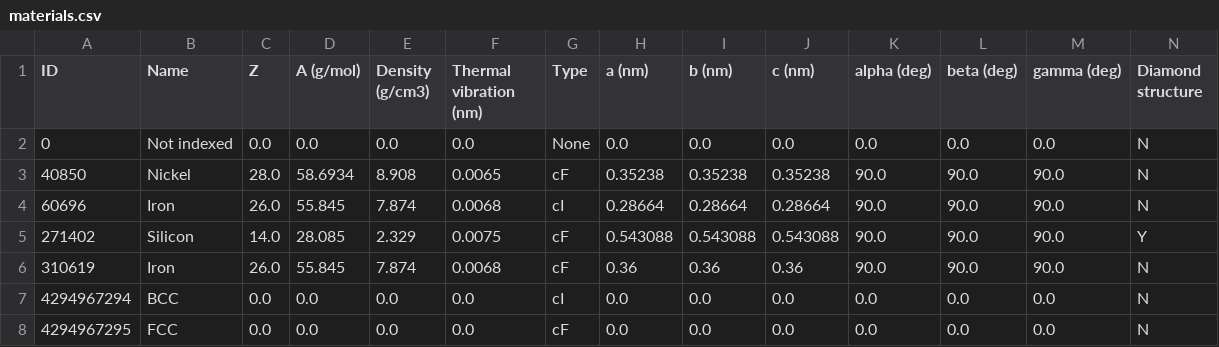
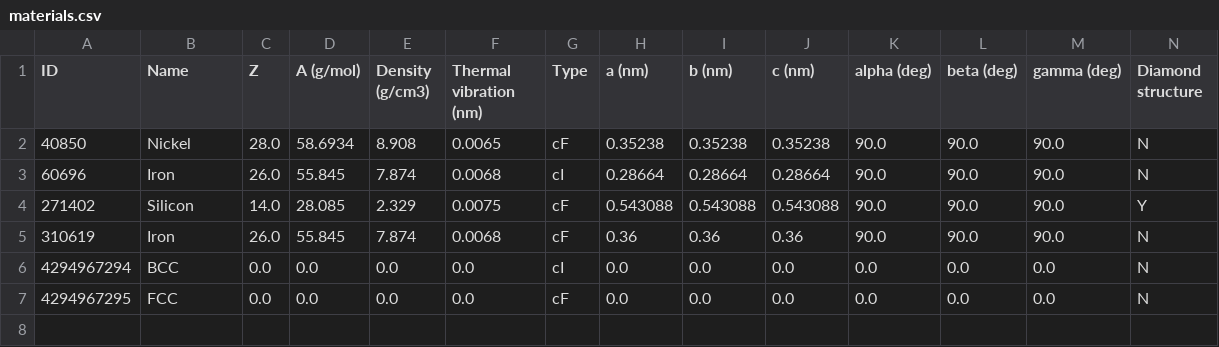
Before and after one commit to james-whiteside/ebsd-utils, a CSV file: example_data/materials.csv, drawn as a sheet.

```diff
--- a/example_data/materials.csv
+++ b/example_data/materials.csv
@@ -1,3 +1,2 @@
 ID,Name,Z,A (g/mol), Density (g/cm3),Thermal vibration (nm),Type,a (nm),b (nm),c (nm),alpha (deg),beta (deg),gamma (deg),Diamond structure
-0,Not indexed,0.0,0.0,0.0,0.0,None,0.0,0.0,0.0,0.0,0.0,0.0,N
 40850,Nickel,28.0,58.6934,8.908,0.0065,cF,0.35238,0.35238,0.35238,90.0,90.0,90.0,N
```
Also changed, not shown: 1 other file.
